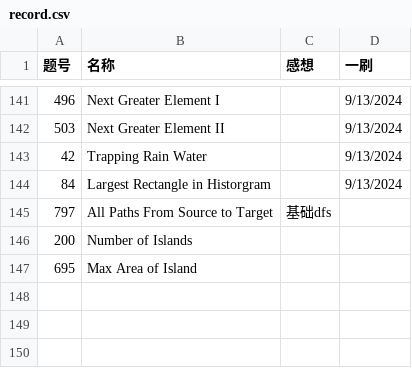
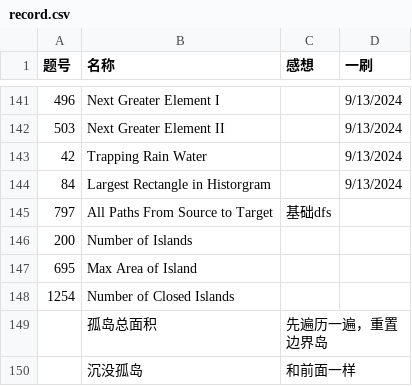
Before and after one commit to Myrrolinz/LeetCode-Record, a CSV file: record.csv, drawn as a sheet; only a part is shown, gaps mark what is left out.

Commit message:
9.14

```diff
--- a/record.csv
+++ b/record.csv
@@ -147 +147,4 @@
 695,Max Area of Island,,
+1254,Number of Closed Islands,,
+,孤岛总面积,先遍历一遍，重置边界岛,
+,沉没孤岛,和前面一样,
```
